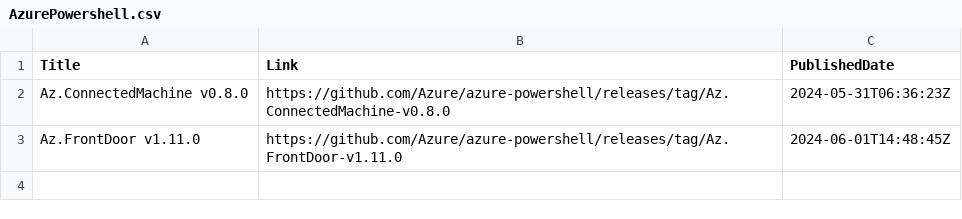
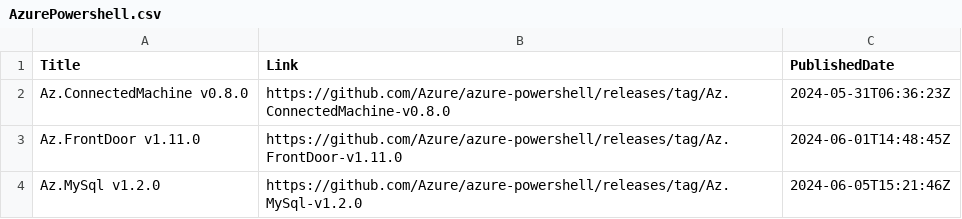
Before and after one commit to wilfriedwoivre/feedly, a CSV file: items/AzurePowershell.csv, drawn as a sheet; the diff names each change by its address in the sheet, - before the commit and + after, or states it on an @@ line.

Commit message:
Read RSS items

```diff
--- a/items/AzurePowershell.csv
+++ b/items/AzurePowershell.csv
+row 4: Az.MySql v1.2.0 | https://github.com/Azure/azure-powershell/releases/tag/Az.MySql-v1.2.0 | 2024-06-05T15:21:46Z
```
